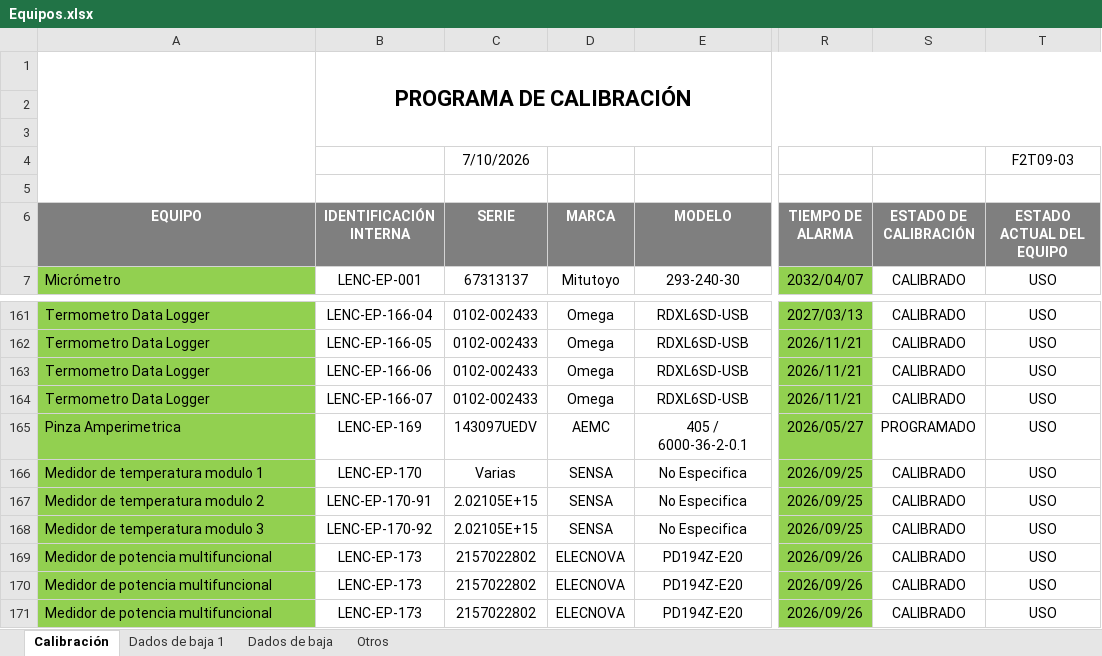
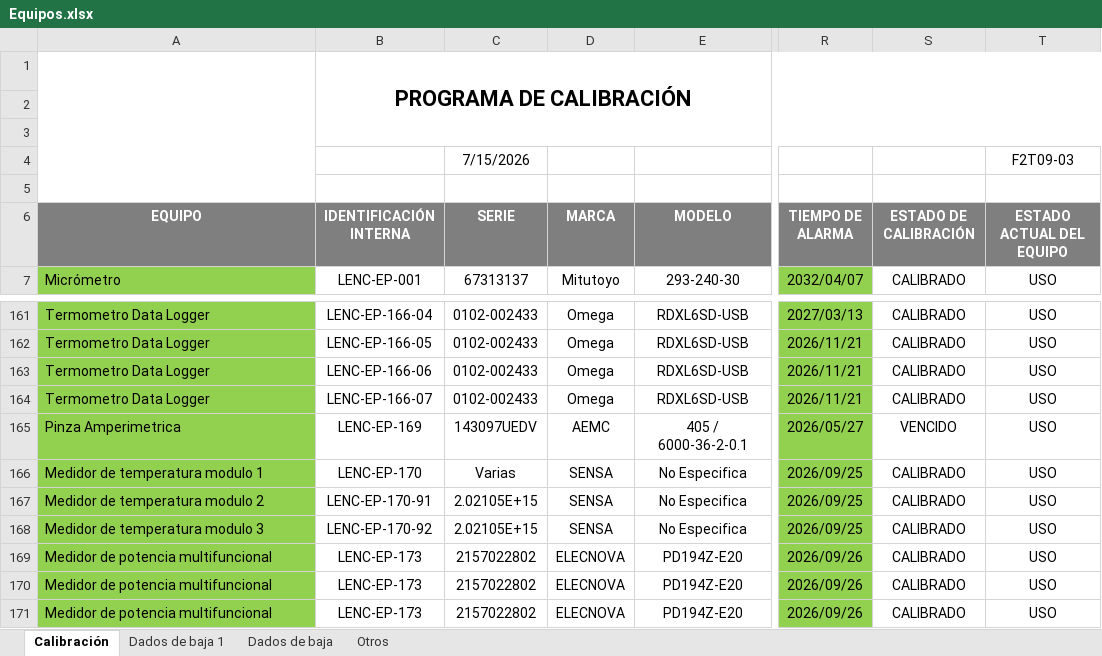
Before and after one commit to Brand-Trujillo/Brand_Bot, an Excel workbook: Equipos.xlsx, sheet Calibración, drawn as a sheet; only a part is shown, gaps mark what is left out; values as stored, in another font and other column widths than the file's, no borders; charts and pictures and conditional formats not drawn; the diff names each change by its address in the sheet, - before the commit and + after, or states it on an @@ line.

```diff
--- a/Equipos.xlsx (sheet Calibración)
+++ b/Equipos.xlsx (sheet Calibración)
-C4 (SERIE): 7/10/2026
+C4 (SERIE): 7/15/2026
-S165 (ESTADO DE CALIBRACIÓN): PROGRAMADO
+S165 (ESTADO DE CALIBRACIÓN): VENCIDO
```
Also changed, not shown: sheet Dados de baja, sheet Otros, sheet Dados de baja 1, 11 other files.
